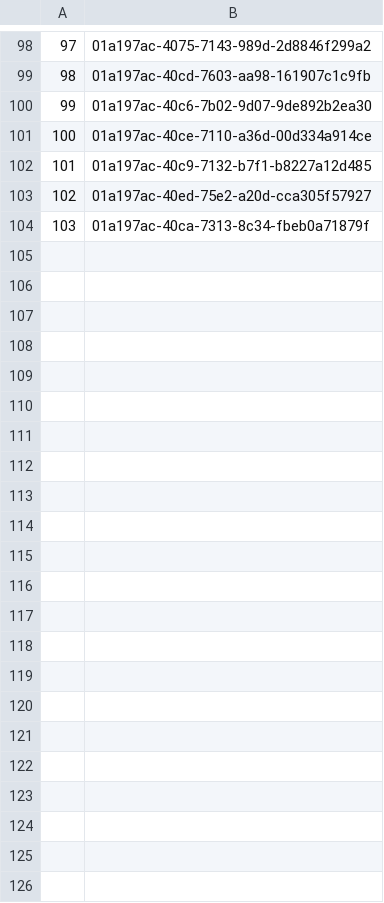
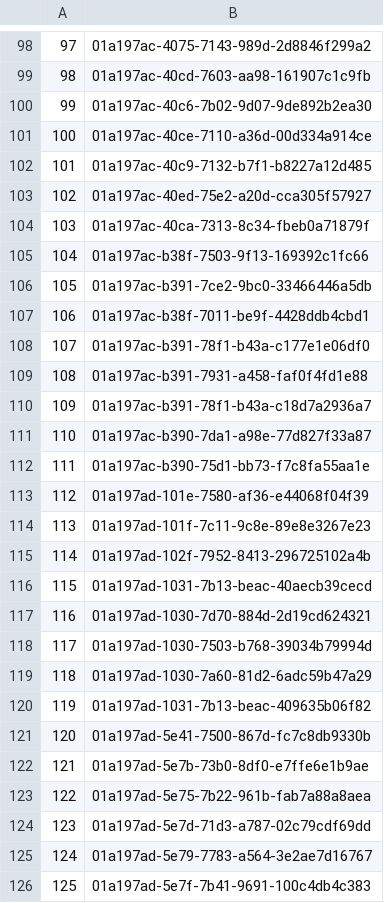
Before and after one commit to thefirstmccabe/ozakura, a TSV file: production/pilot-v2/voice/ch03-requests.tsv, drawn as a sheet; only a part is shown, gaps mark what is left out.

```diff
--- a/production/pilot-v2/voice/ch03-requests.tsv
+++ b/production/pilot-v2/voice/ch03-requests.tsv
@@ -104 +104,23 @@
 103	01a197ac-40ca-7313-8c34-fbeb0a71879f
+104	01a197ac-b38f-7503-9f13-169392c1fc66
+105	01a197ac-b391-7ce2-9bc0-33466446a5db
+106	01a197ac-b38f-7011-be9f-4428ddb4cbd1
+107	01a197ac-b391-78f1-b43a-c177e1e06df0
+108	01a197ac-b391-7931-a458-faf0f4fd1e88
+109	01a197ac-b391-78f1-b43a-c18d7a2936a7
+110	01a197ac-b390-7da1-a98e-77d827f33a87
+111	01a197ac-b390-75d1-bb73-f7c8fa55aa1e
+112	01a197ad-101e-7580-af36-e44068f04f39
+113	01a197ad-101f-7c11-9c8e-89e8e3267e23
+114	01a197ad-102f-7952-8413-296725102a4b
+115	01a197ad-1031-7b13-beac-40aecb39cecd
+116	01a197ad-1030-7d70-884d-2d19cd624321
+117	01a197ad-1030-7503-b768-39034b79994d
+118	01a197ad-1030-7a60-81d2-6adc59b47a29
+119	01a197ad-1031-7b13-beac-409635b06f82
+120	01a197ad-5e41-7500-867d-fc7c8db9330b
+121	01a197ad-5e7b-73b0-8df0-e7ffe6e1b9ae
+122	01a197ad-5e75-7b22-961b-fab7a88a8aea
+123	01a197ad-5e7d-71d3-a787-02c79cdf69dd
+124	01a197ad-5e79-7783-a564-3e2ae7d16767
+125	01a197ad-5e7f-7b41-9691-100c4db4c383
```
